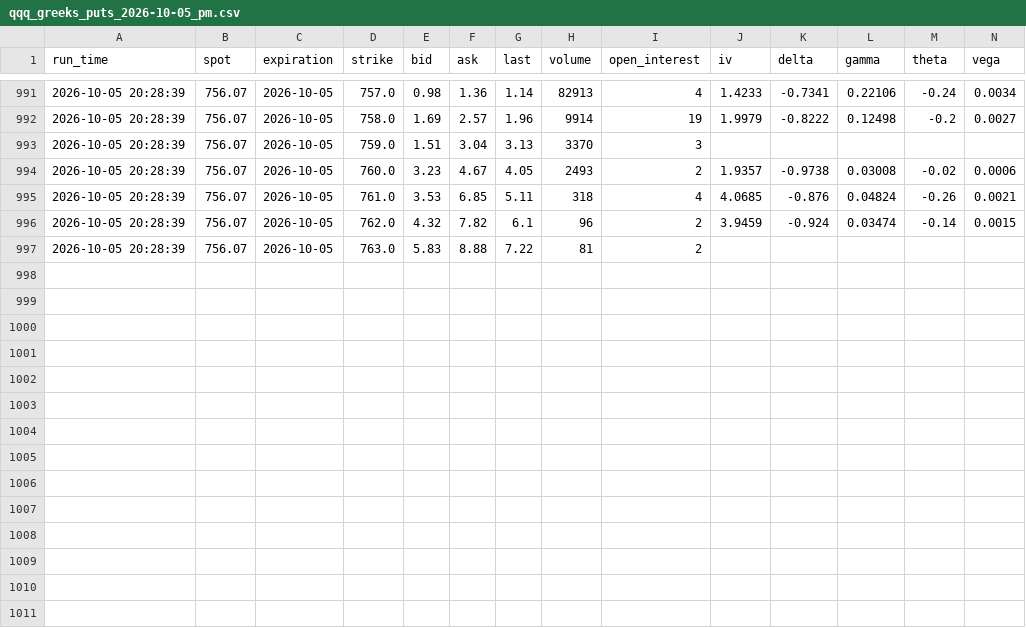
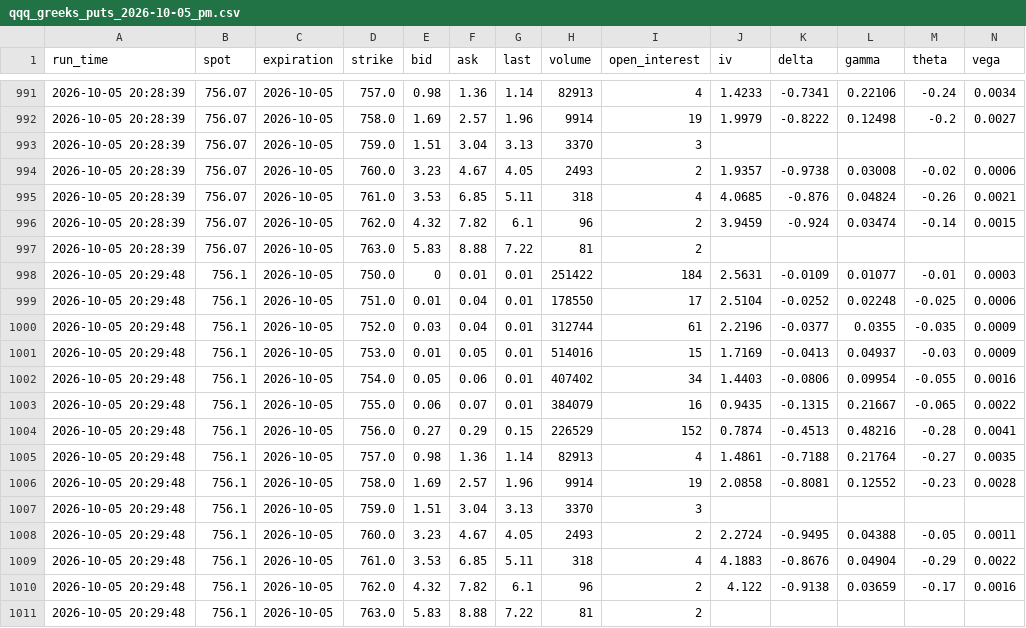
Before and after one commit to jag12111997-a11y/qqq-greeks-logger, a CSV file: data/2026-10-05/pm/qqq_greeks_puts_2026-10-05_pm.csv, drawn as a sheet; only a part is shown, gaps mark what is left out.

```diff
--- a/data/2026-10-05/pm/qqq_greeks_puts_2026-10-05_pm.csv
+++ b/data/2026-10-05/pm/qqq_greeks_puts_2026-10-05_pm.csv
@@ -997 +997,15 @@ run_time,spot,expiration,strike,bid,ask,last,volume,open_interest,iv,delta,gamma
 2026-10-05 20:28:39,756.07,2026-10-05,763.0,5.83,8.88,7.22,81,2,,,,,
+2026-10-05 20:29:48,756.1,2026-10-05,750.0,0,0.01,0.01,251422,184,2.5631,-0.0109,0.01077,-0.01,0.0003
+2026-10-05 20:29:48,756.1,2026-10-05,751.0,0.01,0.04,0.01,178550,17,2.5104,-0.0252,0.02248,-0.025,0.0006
+2026-10-05 20:29:48,756.1,2026-10-05,752.0,0.03,0.04,0.01,312744,61,2.2196,-0.0377,0.0355,-0.035,0.0009
+2026-10-05 20:29:48,756.1,2026-10-05,753.0,0.01,0.05,0.01,514016,15,1.7169,-0.0413,0.04937,-0.03,0.0009
+2026-10-05 20:29:48,756.1,2026-10-05,754.0,0.05,0.06,0.01,407402,34,1.4403,-0.0806,0.09954,-0.055,0.0016
+2026-10-05 20:29:48,756.1,2026-10-05,755.0,0.06,0.07,0.01,384079,16,0.9435,-0.1315,0.21667,-0.065,0.0022
+2026-10-05 20:29:48,756.1,2026-10-05,756.0,0.27,0.29,0.15,226529,152,0.7874,-0.4513,0.48216,-0.28,0.0041
+2026-10-05 20:29:48,756.1,2026-10-05,757.0,0.98,1.36,1.14,82913,4,1.4861,-0.7188,0.21764,-0.27,0.0035
+2026-10-05 20:29:48,756.1,2026-10-05,758.0,1.69,2.57,1.96,9914,19,2.0858,-0.8081,0.12552,-0.23,0.0028
+2026-10-05 20:29:48,756.1,2026-10-05,759.0,1.51,3.04,3.13,3370,3,,,,,
+2026-10-05 20:29:48,756.1,2026-10-05,760.0,3.23,4.67,4.05,2493,2,2.2724,-0.9495,0.04388,-0.05,0.0011
+2026-10-05 20:29:48,756.1,2026-10-05,761.0,3.53,6.85,5.11,318,4,4.1883,-0.8676,0.04904,-0.29,0.0022
+2026-10-05 20:29:48,756.1,2026-10-05,762.0,4.32,7.82,6.1,96,2,4.122,-0.9138,0.03659,-0.17,0.0016
+2026-10-05 20:29:48,756.1,2026-10-05,763.0,5.83,8.88,7.22,81,2,,,,,
```
Also changed, not shown: data/2026-10-05/pm/qqq_greeks_calls_2026-10-05_pm.csv, 4 other files.
